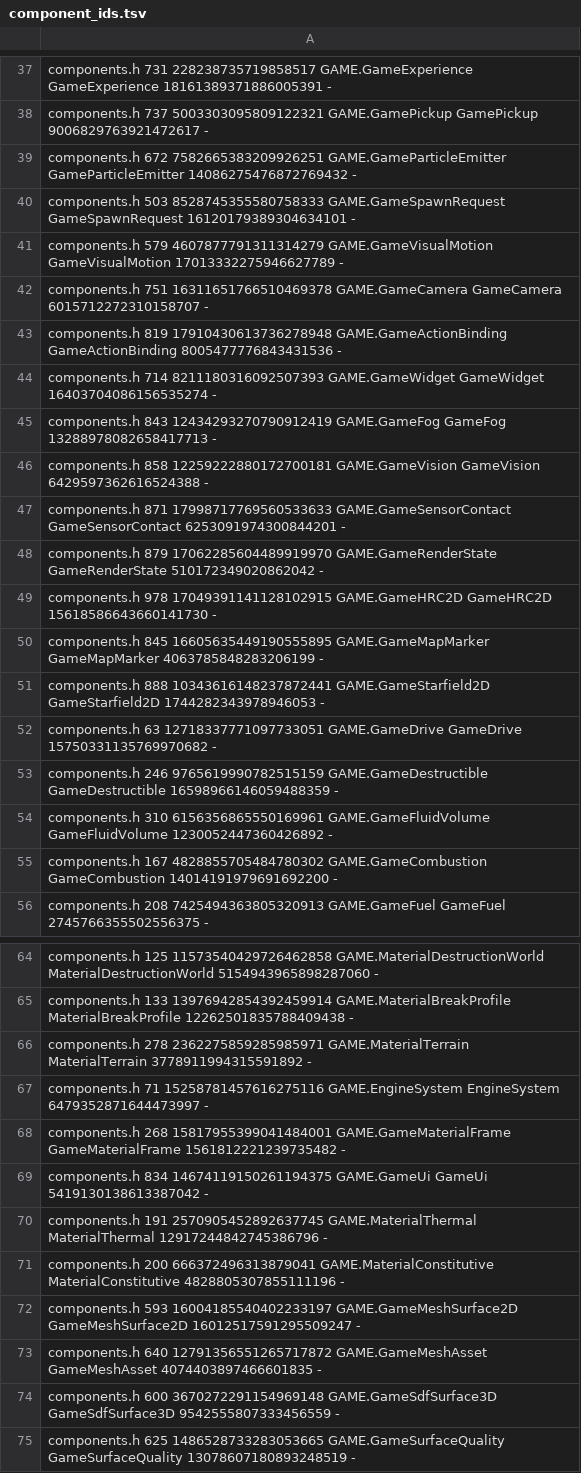
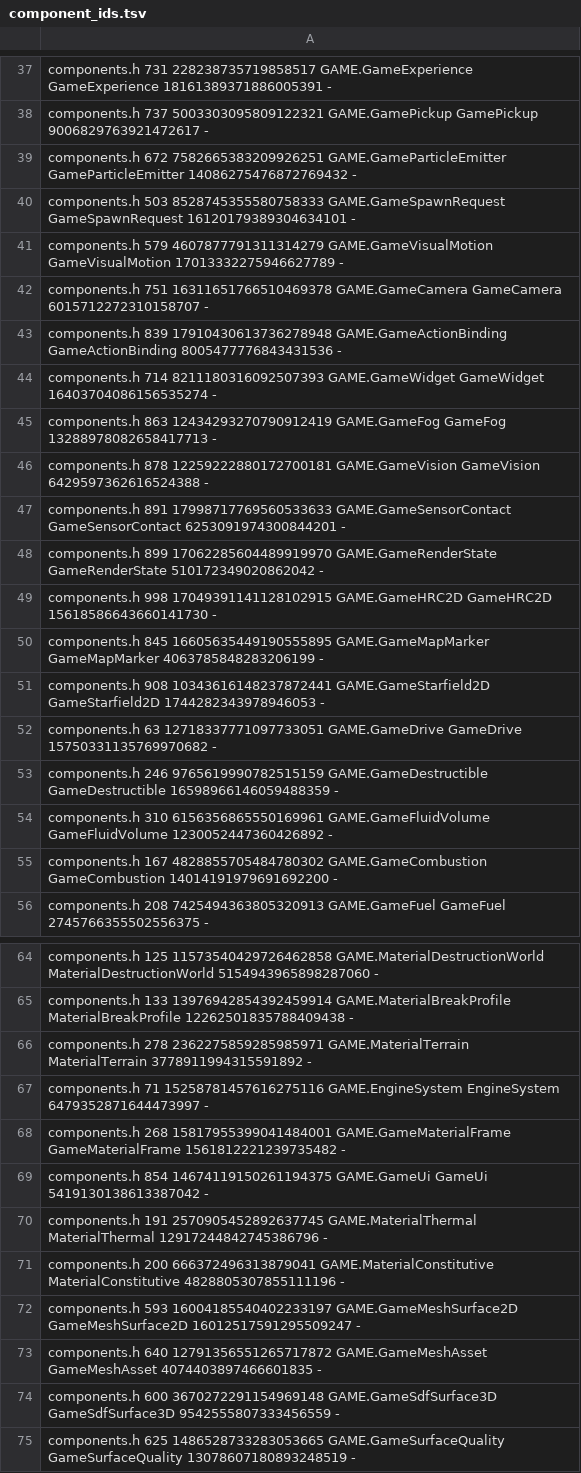
Before and after one commit to waldnercharles/chibi, a TSV file: src/runtime/component_ids.tsv, drawn as a sheet; only a part is shown, gaps mark what is left out.

```diff
--- a/src/runtime/component_ids.tsv
+++ b/src/runtime/component_ids.tsv
@@ -42,11 +42,11 @@ components.h 579 4607877791311314279 GAME.GameVisualMotion GameVisualMotion 1701
 components.h 751 16311651766510469378 GAME.GameCamera GameCamera 6015712272310158707 -
-components.h 819 17910430613736278948 GAME.GameActionBinding GameActionBinding 8005477776843431536 -
+components.h 839 17910430613736278948 GAME.GameActionBinding GameActionBinding 8005477776843431536 -
 components.h 714 8211180316092507393 GAME.GameWidget GameWidget 16403704086156535274 -
-components.h 843 12434293270790912419 GAME.GameFog GameFog 13288978082658417713 -
-components.h 858 12259222880172700181 GAME.GameVision GameVision 6429597362616524388 -
-components.h 871 17998717769560533633 GAME.GameSensorContact GameSensorContact 6253091974300844201 -
-components.h 879 17062285604489919970 GAME.GameRenderState GameRenderState 510172349020862042 -
-components.h 978 17049391141128102915 GAME.GameHRC2D GameHRC2D 15618586643660141730 -
+components.h 863 12434293270790912419 GAME.GameFog GameFog 13288978082658417713 -
+components.h 878 12259222880172700181 GAME.GameVision GameVision 6429597362616524388 -
+components.h 891 17998717769560533633 GAME.GameSensorContact GameSensorContact 6253091974300844201 -
+components.h 899 17062285604489919970 GAME.GameRenderState GameRenderState 510172349020862042 -
+components.h 998 17049391141128102915 GAME.GameHRC2D GameHRC2D 15618586643660141730 -
 components.h 845 16605635449190555895 GAME.GameMapMarker GameMapMarker 4063785848283206199 -
-components.h 888 10343616148237872441 GAME.GameStarfield2D GameStarfield2D 1744282343978946053 -
+components.h 908 10343616148237872441 GAME.GameStarfield2D GameStarfield2D 1744282343978946053 -
 components.h 63 12718337771097733051 GAME.GameDrive GameDrive 15750331135769970682 -
@@ -68,3 +68,3 @@ components.h 71 15258781457616275116 GAME.EngineSystem EngineSystem 647935287164
 components.h 268 15817955399041484001 GAME.GameMaterialFrame GameMaterialFrame 1561812221239735482 -
-components.h 834 14674119150261194375 GAME.GameUi GameUi 5419130138613387042 -
+components.h 854 14674119150261194375 GAME.GameUi GameUi 5419130138613387042 -
 components.h 191 2570905452892637745 GAME.MaterialThermal MaterialThermal 12917244842745386796 -
```
Also changed, not shown: 6 other files.
